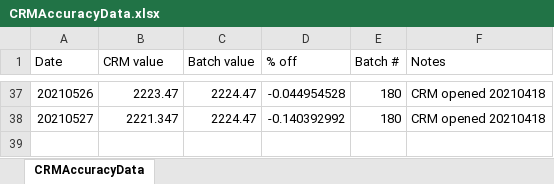
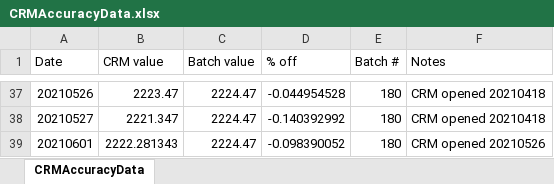
Before and after one commit to Putnam-Lab/Titrator, an Excel workbook: Data/CRMAccuracyData.xlsx, sheet CRMAccuracyData, drawn as a sheet; only a part is shown, gaps mark what is left out; values as stored, in another font and other column widths than the file's, no borders; the diff names each change by its address in the sheet, - before the commit and + after, or states it on an @@ line.

Commit message:
add titration data for TP2 run 6 and run 4 from 0601

```diff
--- a/Data/CRMAccuracyData.xlsx (sheet CRMAccuracyData)
+++ b/Data/CRMAccuracyData.xlsx (sheet CRMAccuracyData)
+row 39: 20210601 | 2222.281343 | 2224.47 | -0.098390052 | 180 | CRM opened 20210526
```
Also changed, not shown: 44 other files.
